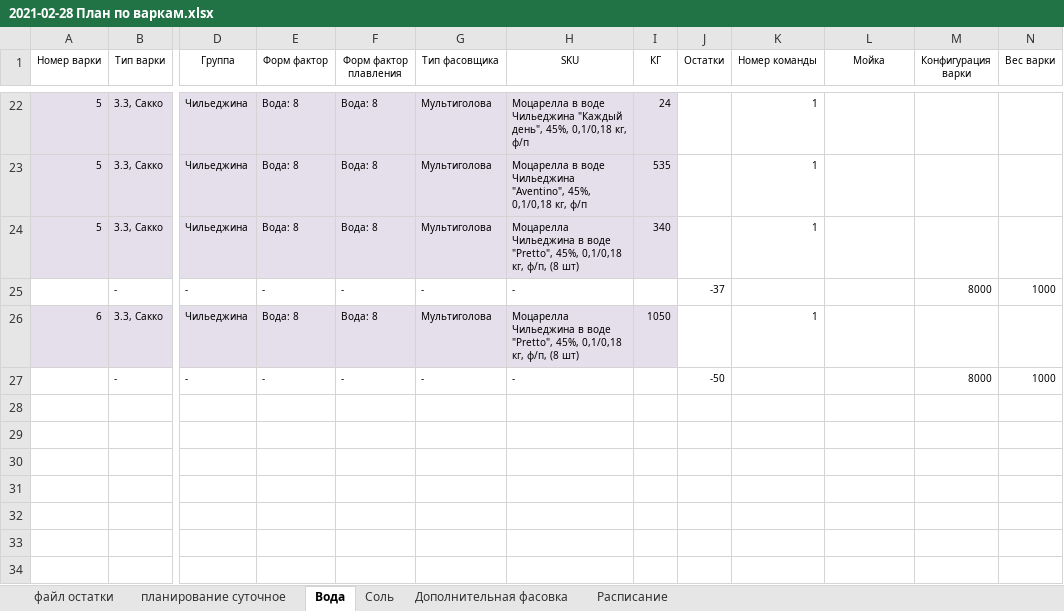
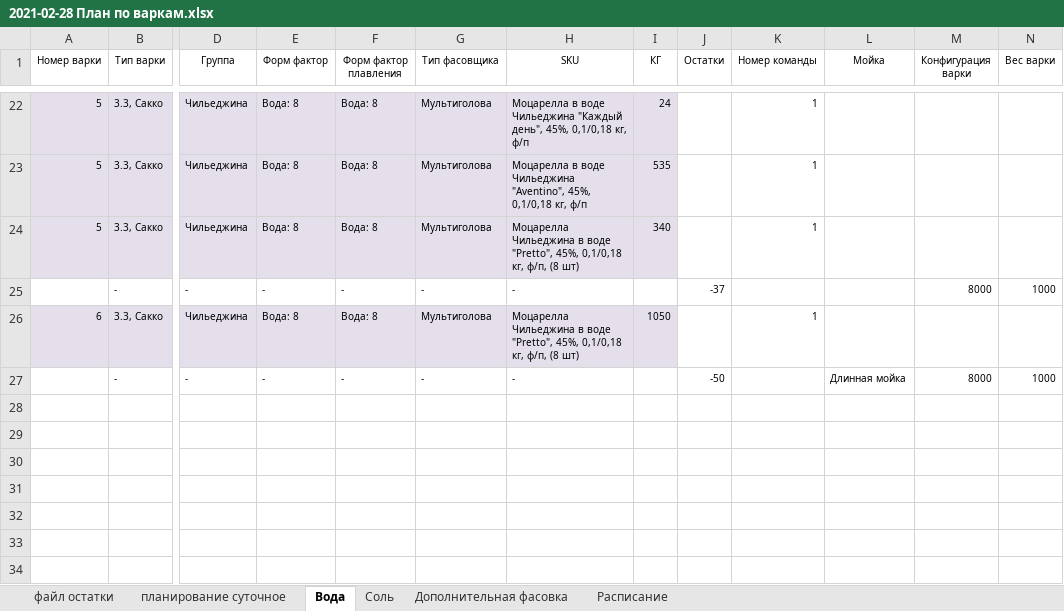
Before and after one commit to nkrokhmal/umalat, an Excel workbook: app/data/inputs/2021-02-28 План по варкам.xlsx, sheet Вода, drawn as a sheet; only a part is shown, gaps mark what is left out; values as stored, in another font and other column widths than the file's, no borders; conditional formats not drawn; the diff names each change by its address in the sheet, - before the commit and + after, or states it on an @@ line.

```diff
--- a/app/data/inputs/2021-02-28 План по варкам.xlsx (sheet Вода)
+++ b/app/data/inputs/2021-02-28 План по варкам.xlsx (sheet Вода)
-L27 (Мойка): (empty)
+L27 (Мойка): Длинная мойка
```
Also changed, not shown: sheet Соль, hidden cells.
